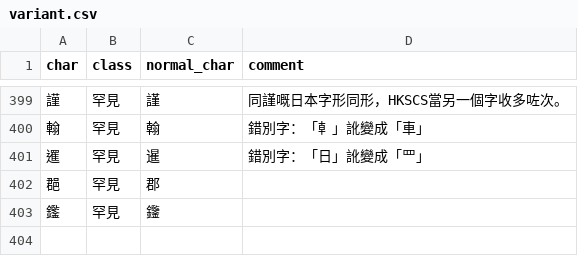
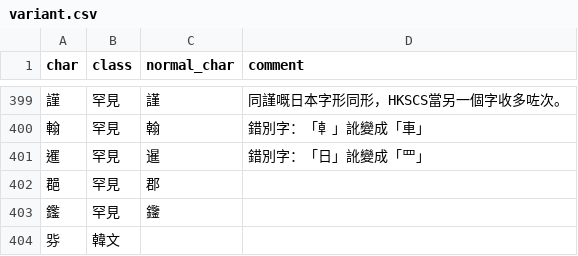
Before and after one commit to CanCLID/rime-cantonese-upstream, a CSV file: variant.csv, drawn as a sheet; only a part is shown, gaps mark what is left out; the diff names each change by its address in the sheet, - before the commit and + after, or states it on an @@ line.

Commit message:
增加異體字

```diff
--- a/variant.csv
+++ b/variant.csv
+row 404: 哛 | 韓文
```
